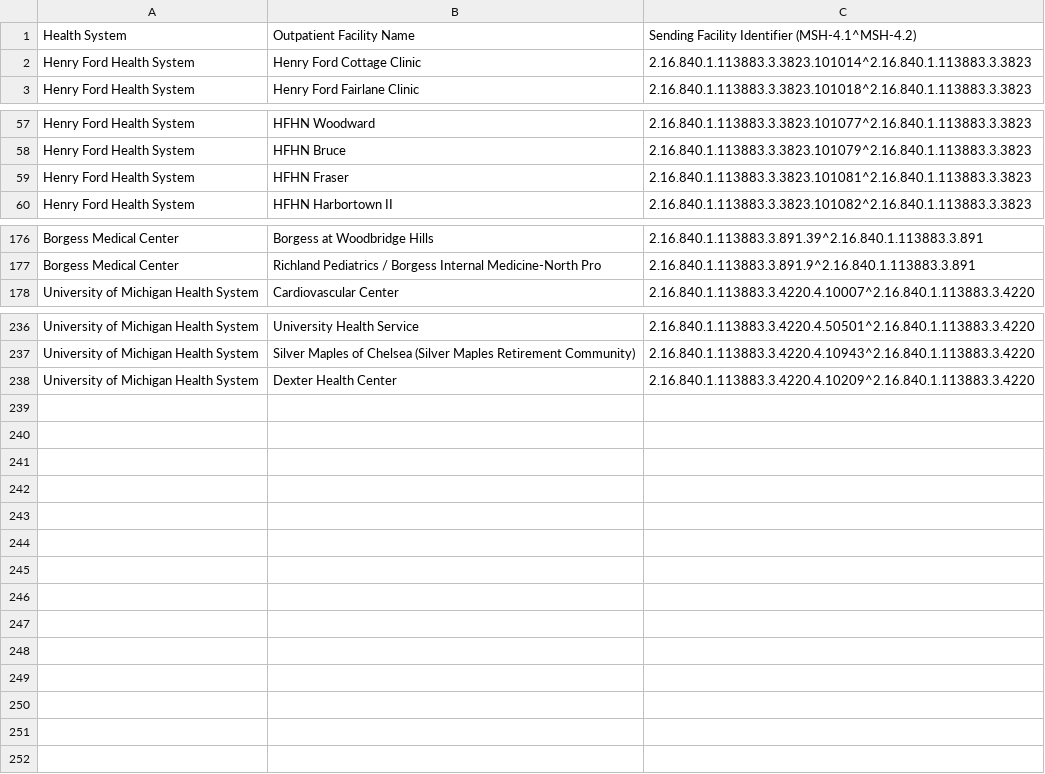
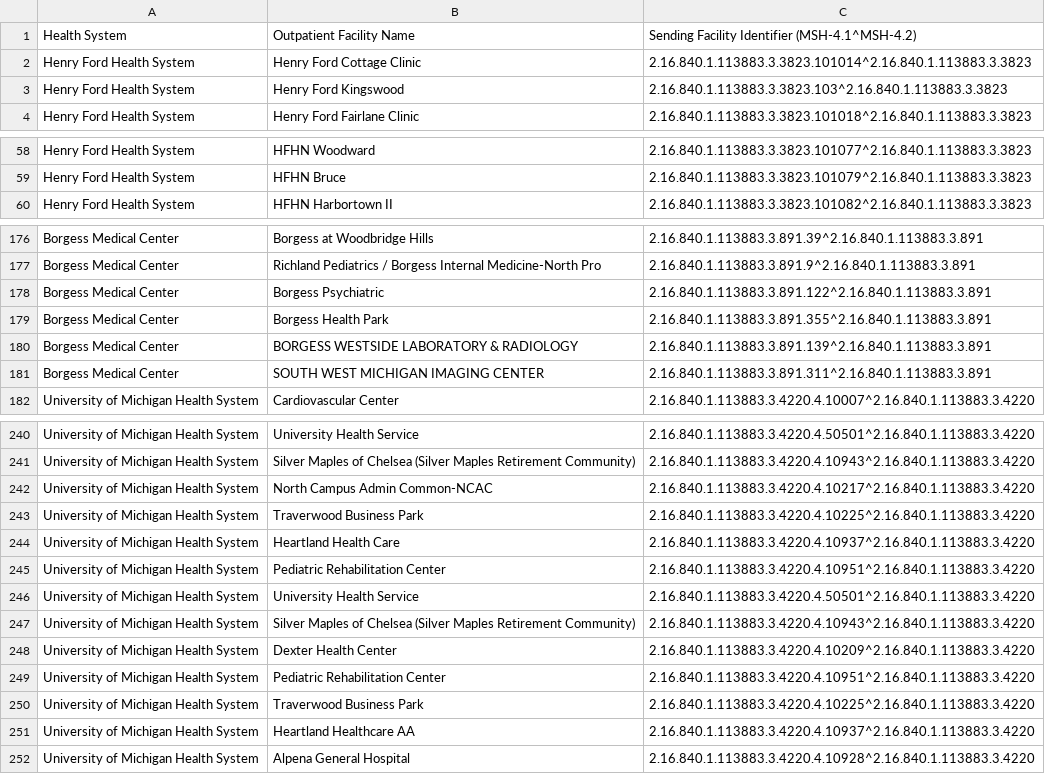
Before and after one commit to informationsoftworks/mihin, a CSV file: oids/outpatient.csv, drawn as a sheet; only a part is shown, gaps mark what is left out; removed rows and columns are numbered as before the commit, all else as after; the diff names each change by its address in the sheet, - before the commit and + after, or states it on an @@ line.

```diff
--- a/oids/outpatient.csv
+++ b/oids/outpatient.csv
+row 3: Henry Ford Health System | Henry Ford Kingswood | 2.16.840.1.113883.3.3823.103^2.16.840.1.113883.3.3823
-row 59: Henry Ford Health System | HFHN Fraser | 2.16.840.1.113883.3.3823.101081^2.16.840.1.113883.3.3823
+row 178: Borgess Medical Center | Borgess Psychiatric | 2.16.840.1.113883.3.891.122^2.16.840.1.113883.3.891
+row 179: Borgess Medical Center | Borgess Health Park | 2.16.840.1.113883.3.891.355^2.16.840.1.113883.3.891
+row 180: Borgess Medical Center | BORGESS WESTSIDE LABORATORY & RADIOLOGY | 2.16.840.1.113883.3.891.139^2.16.840.1.113883.3.891
+row 181: Borgess Medical Center | SOUTH WEST MICHIGAN IMAGING CENTER | 2.16.840.1.113883.3.891.311^2.16.840.1.113883.3.891
+row 242: University of Michigan Health System | North Campus Admin Common-NCAC | 2.16.840.1.113883.3.4220.4.10217^2.16.840.1.113883.3.4220
+row 243: University of Michigan Health System | Traverwood Business Park | 2.16.840.1.113883.3.4220.4.10225^2.16.840.1.113883.3.4220
+row 244: University of Michigan Health System | Heartland Health Care | 2.16.840.1.113883.3.4220.4.10937^2.16.840.1.113883.3.4220
+row 245: University of Michigan Health System | Pediatric Rehabilitation Center | 2.16.840.1.113883.3.4220.4.10951^2.16.840.1.113883.3.4220
+row 246: University of Michigan Health System | University Health Service | 2.16.840.1.113883.3.4220.4.50501^2.16.840.1.113883.3.4220
+row 247: University of Michigan Health System | Silver Maples of Chelsea (Silver Maples Retirement Community) | 2.16.840.1.113883.3.4220.4.10943^2.16.840.1.113883.3.4220
+row 249: University of Michigan Health System | Pediatric Rehabilitation Center | 2.16.840.1.113883.3.4220.4.10951^2.16.840.1.113883.3.4220
+row 250: University of Michigan Health System | Traverwood Business Park | 2.16.840.1.113883.3.4220.4.10225^2.16.840.1.113883.3.4220
+row 251: University of Michigan Health System | Heartland Healthcare AA | 2.16.840.1.113883.3.4220.4.10937^2.16.840.1.113883.3.4220
+row 252: University of Michigan Health System | Alpena General Hospital | 2.16.840.1.113883.3.4220.4.10928^2.16.840.1.113883.3.4220
```
Also changed, not shown: oids/snfs.csv.
